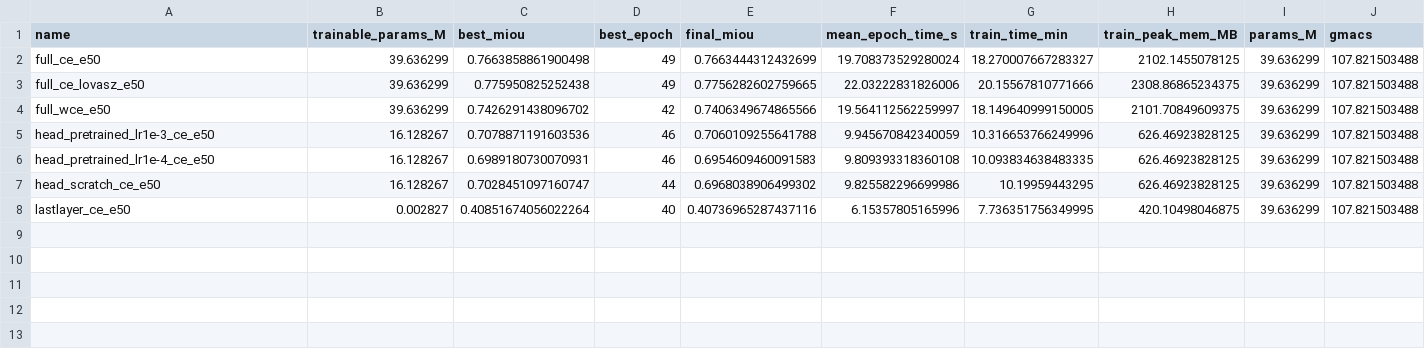
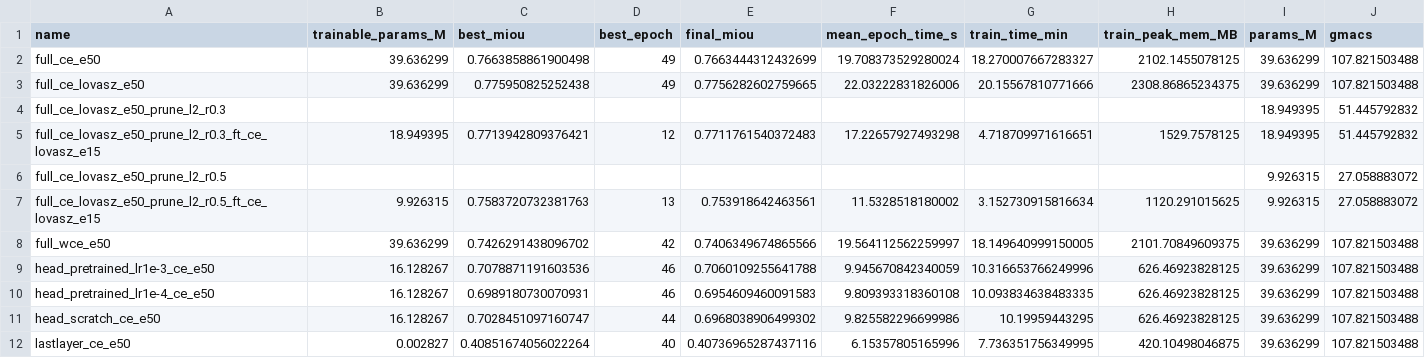
Before and after one commit to Alessandra-m/Fine-Tuning, a CSV file: runs/results.csv, drawn as a sheet; only a part is shown; rows hold the shown columns only; the diff names each change by its address in the sheet, - before the commit and + after, or states it on an @@ line.

```diff
--- a/runs/results.csv
+++ b/runs/results.csv
+row 4: full_ce_lovasz_e50_prune_l2_r0.3 |  |  |  |  |  |  |  | 18.949395 | 51.445792832
+row 5: full_ce_lovasz_e50_prune_l2_r0.3_ft_ce_lovasz_e15 | 18.949395 | 0.7713942809376421 | 12 | 0.7711761540372483 | 17.22657927493298 | 4.718709971616651 | 1529.7578125 | 18.949395 | 51.445792832
+row 6: full_ce_lovasz_e50_prune_l2_r0.5 |  |  |  |  |  |  |  | 9.926315 | 27.058883072
+row 7: full_ce_lovasz_e50_prune_l2_r0.5_ft_ce_lovasz_e15 | 9.926315 | 0.7583720732381763 | 13 | 0.753918642463561 | 11.5328518180002 | 3.152730915816634 | 1120.291015625 | 9.926315 | 27.058883072
```
Also changed, not shown: 38 other files.
